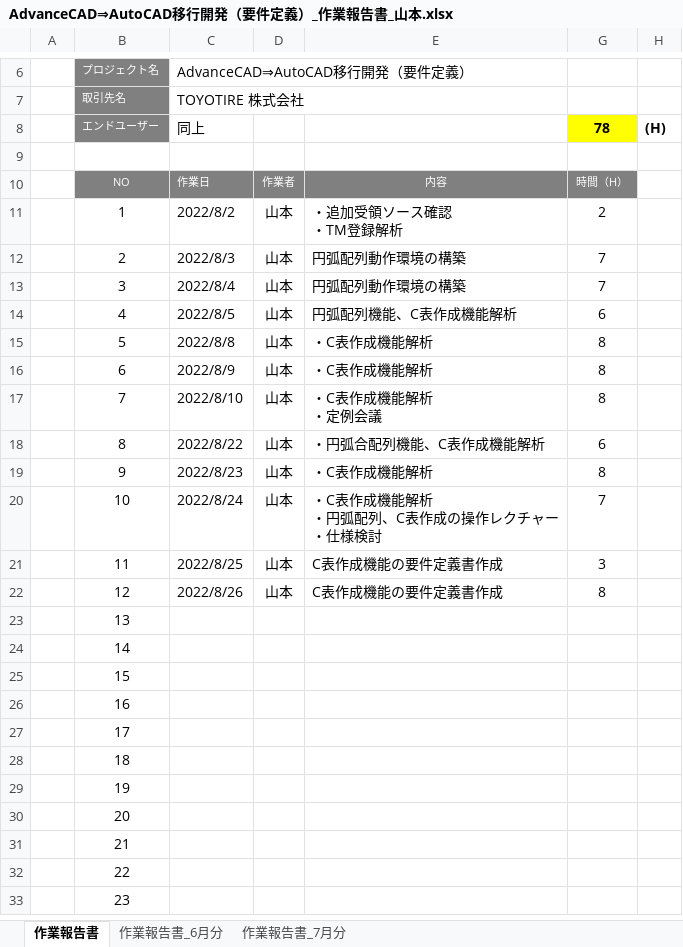
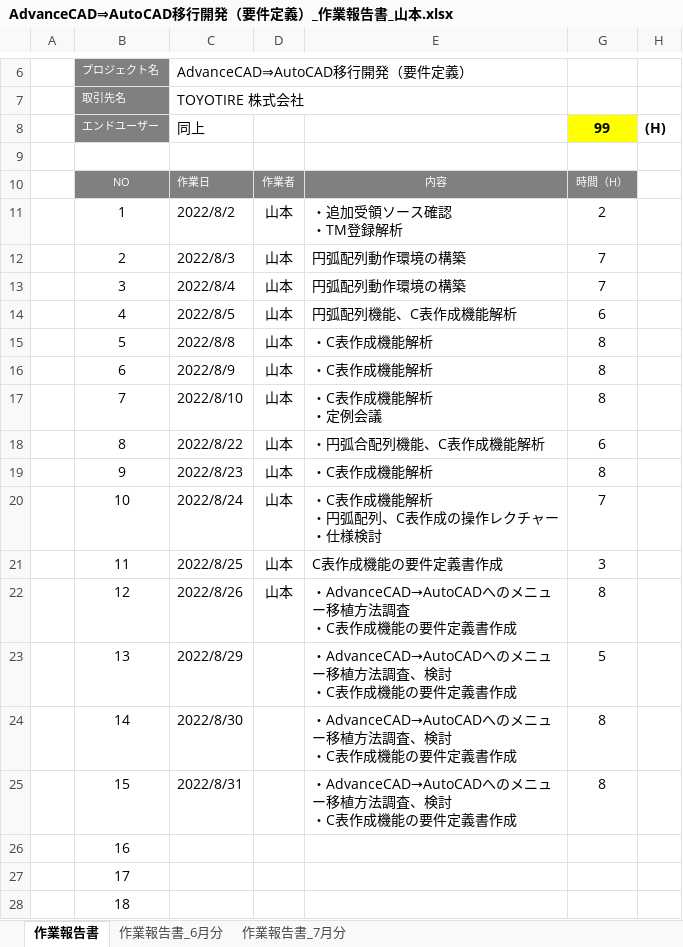
Before and after one commit to ichiro-uehara/TOYOTIRE_BRAND, an Excel workbook: 作業報告書/AdvanceCAD⇒AutoCAD移行開発（要件定義）_作業報告書_山本.xlsx, sheet 作業報告書, drawn as a sheet; only a part is shown, gaps mark what is left out; the shorter side is filled out with more unchanged rows; values as stored, in another font and other column widths than the file's, no borders; charts and pictures and conditional formats not drawn; ↵ is a line break in a cell; the diff names each change by its address in the sheet, - before the commit and + after, or states it on an @@ line.

Commit message:
[update] 作業報告書更新

```diff
--- a/作業報告書/AdvanceCAD⇒AutoCAD移行開発（要件定義）_作業報告書_山本.xlsx (sheet 作業報告書)
+++ b/作業報告書/AdvanceCAD⇒AutoCAD移行開発（要件定義）_作業報告書_山本.xlsx (sheet 作業報告書)
-G8: 78
+G8: 99
-E22: C表作成機能の要件定義書作成
+E22: ・AdvanceCAD→AutoCADへのメニュー移植方法調査 ↵ ・C表作成機能の要件定義書作成
-C23: (empty)
+C23: 2022/8/29
-E23:E25: (empty)
+E23:E25: ・AdvanceCAD→AutoCADへのメニュー移植方法調査、検討 ↵ ・C表作成機能の要件定義書作成
-G23: (empty)
+G23: 5
-C24: (empty)
+C24: 2022/8/30
-G24:G25: (empty)
+G24:G25: 8
-C25: (empty)
+C25: 2022/8/31
```
